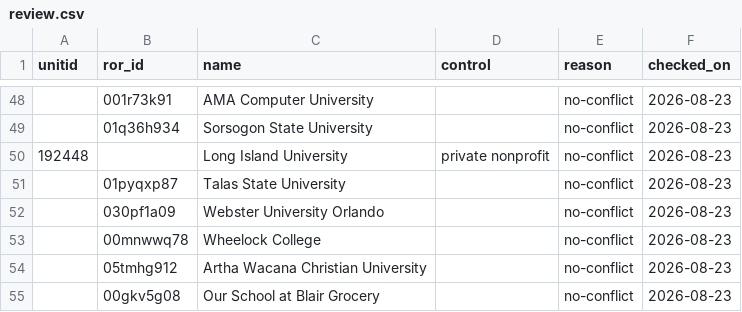
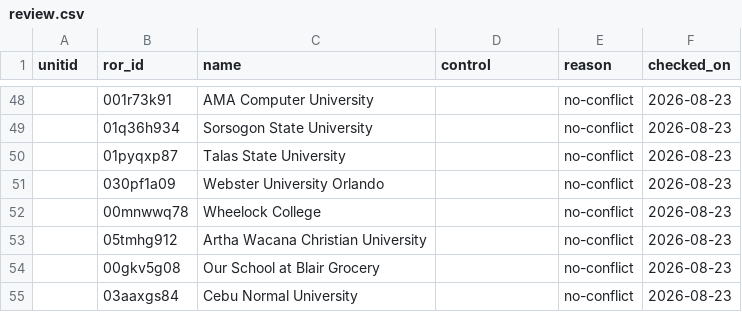
Before and after one commit to opensyllabus/os-institutions, a CSV file: os_institutions/data/blacklists/review.csv, drawn as a sheet; only a part is shown, gaps mark what is left out; the shorter side is filled out with more unchanged rows; the diff names each change by its address in the sheet, - before the commit and + after, or states it on an @@ line.

```diff
--- a/os_institutions/data/blacklists/review.csv
+++ b/os_institutions/data/blacklists/review.csv
-row 50: 192448 |  | Long Island University | private nonprofit | no-conflict | 2026-08-23
```
